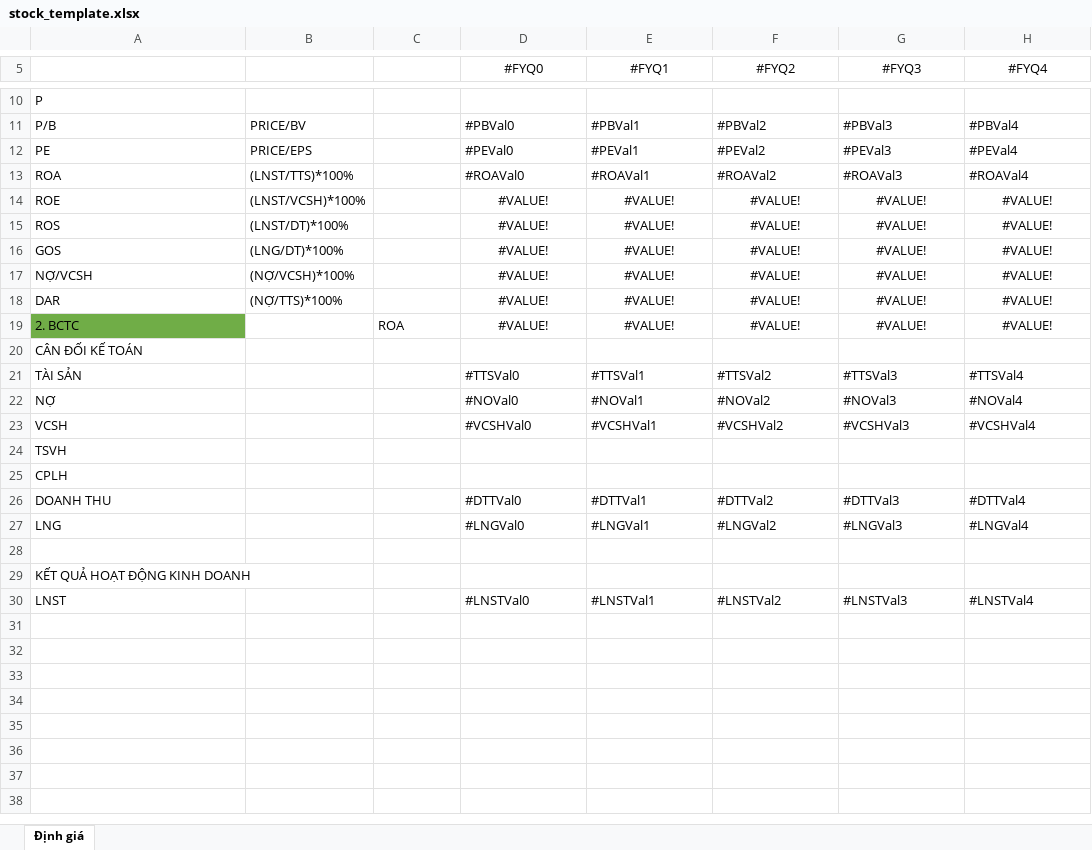
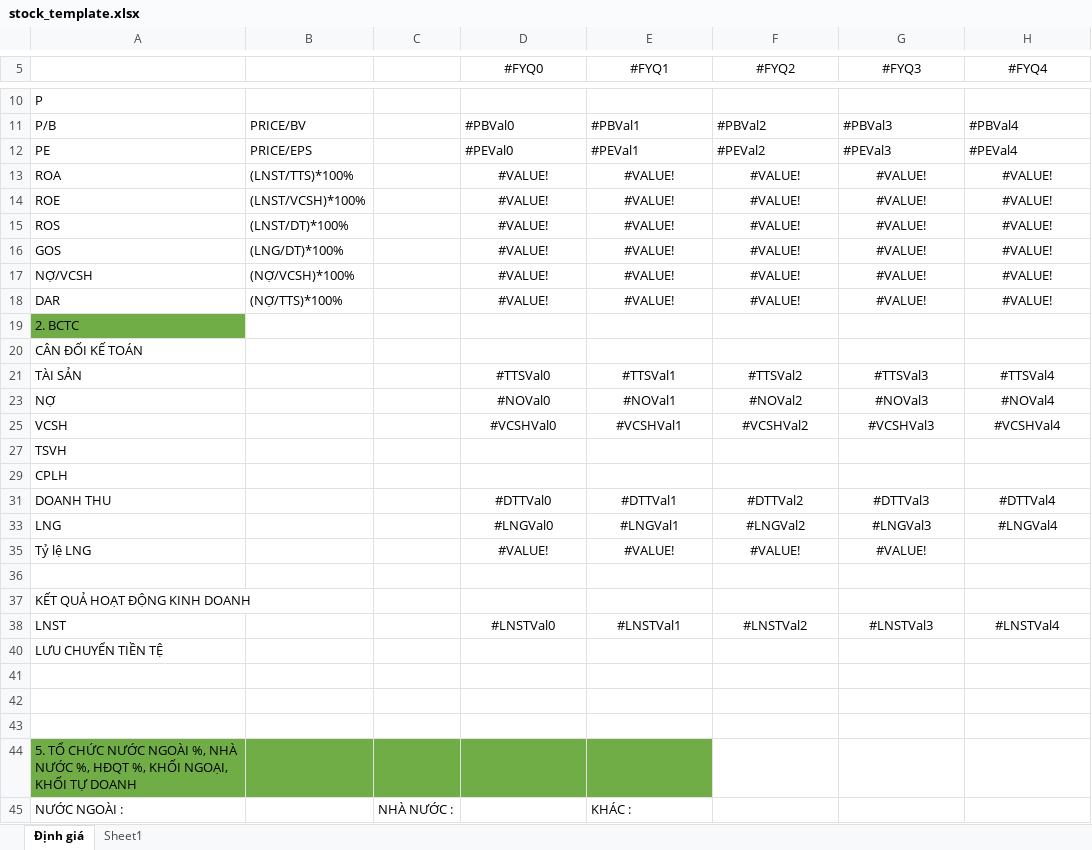
Before and after one commit to TienPD3/tienpd3.github.io, an Excel workbook: website/file/stock_template.xlsx, sheet Định giá, drawn as a sheet; only a part is shown, gaps mark what is left out; values as stored, in another font and other column widths than the file's, no borders; conditional formats not drawn; addresses are those after the commit; the diff names each change by its address in the sheet, - before the commit and + after, or states it on an @@ line.

Commit message:
Update Stock Pro

```diff
--- a/website/file/stock_template.xlsx (sheet Định giá)
+++ b/website/file/stock_template.xlsx (sheet Định giá)
+sheet tab: Sheet1
-D13 (#FYQ0): #ROAVal0
+D13 (#FYQ0): #VALUE!
-D13:H13 alignment: left
+D13:H13 alignment: center
-E13 (#FYQ1): #ROAVal1
+E13 (#FYQ1): #VALUE!
-F13 (#FYQ2): #ROAVal2
+F13 (#FYQ2): #VALUE!
-G13 (#FYQ3): #ROAVal3
+G13 (#FYQ3): #VALUE!
-H13 (#FYQ4): #ROAVal4
+H13 (#FYQ4): #VALUE!
-C19: ROA
+C19: (empty)
-D19 (#FYQ0): #VALUE!
+D19 (#FYQ0): (empty)
-E19 (#FYQ1): #VALUE!
+E19 (#FYQ1): (empty)
-F19 (#FYQ2): #VALUE!
+F19 (#FYQ2): (empty)
-G19 (#FYQ3): #VALUE!
+G19 (#FYQ3): (empty)
-H19 (#FYQ4): #VALUE!
+H19 (#FYQ4): (empty)
-D21:H21 alignment: left
+D21:H21 alignment: center
-D23:H23 alignment: left
+D23:H23 alignment: center
-D25:H25 alignment: left
+D25:H25 alignment: center
-D31:H31 alignment: left
+D31:H31 alignment: center
-D33:H33 alignment: left
+D33:H33 alignment: center
+row 35: Tỷ lệ LNG |  |  | #VALUE! | #VALUE! | #VALUE! | #VALUE!
-D38:H38 alignment: left
+D38:H38 alignment: center
+row 40: LƯU CHUYỂN TIỀN TỆ
+row 41: (empty)
+row 42: (empty)
+row 43: (empty)
+row 44: 5. TỔ CHỨC NƯỚC NGOÀI %, NHÀ NƯỚC %, HĐQT %, KHỐI NGOẠI, KHỐI TỰ DOANH
+row 45: NƯỚC NGOÀI : |  | NHÀ NƯỚC : |  | KHÁC :
```
Also changed, not shown: formulas that keep their value, hidden cells, website/file/template.xlsx, 3 other files.
